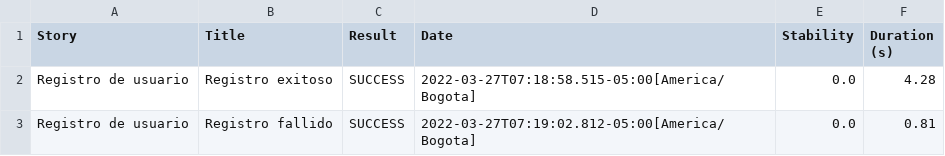
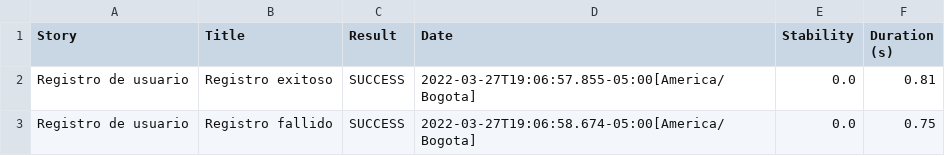
Before and after one commit to Dharokerme/8_RetoSerenityBDD_Screenplay_REST, a CSV file: target/site/serenity/714692f1fc57ec2f4ec630adbdce7df8ae786d812fc5176b9bd912d9e0cef6fb.csv, drawn as a sheet.

```diff
--- a/target/site/serenity/714692f1fc57ec2f4ec630adbdce7df8ae786d812fc5176b9bd912d9e0cef6fb.csv
+++ b/target/site/serenity/714692f1fc57ec2f4ec630adbdce7df8ae786d812fc5176b9bd912d9e0cef6fb.csv
@@ -1,3 +1,3 @@
 "Story","Title","Result","Date","Stability","Duration (s)"
-"Registro de usuario","Registro exitoso","SUCCESS","2022-03-27T07:18:58.515-05:00[America/Bogota]","0.0","4.28"
-"Registro de usuario","Registro fallido","SUCCESS","2022-03-27T07:19:02.812-05:00[America/Bogota]","0.0","0.81"
+"Registro de usuario","Registro exitoso","SUCCESS","2022-03-27T19:06:57.855-05:00[America/Bogota]","0.0","0.81"
+"Registro de usuario","Registro fallido","SUCCESS","2022-03-27T19:06:58.674-05:00[America/Bogota]","0.0","0.75"
```
Also changed, not shown: target/site/serenity/01f5288b80adbd3af52a8ed68a4a616d3164f750229f80da1ef344382d948835.csv, target/site/serenity/813276dacbb696c508b8ffba1cb41bf35a05870e95f5ad0b2b1211bae4a21c16.csv, 30 other files.
